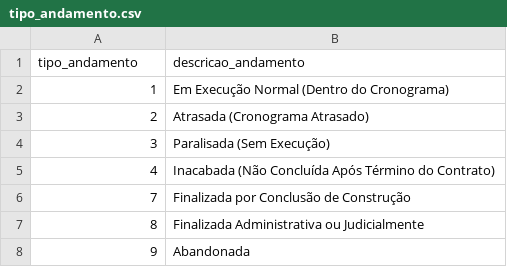
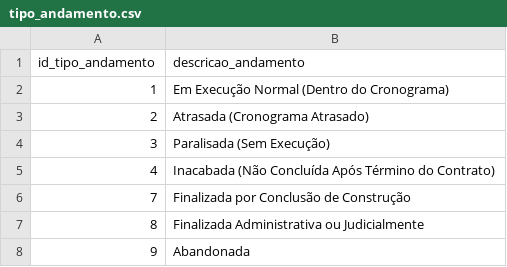
Before and after one commit to JoaquimCMH/geopb-dados, a CSV file: data/tipo_andamento.csv, drawn as a sheet.

```diff
--- a/data/tipo_andamento.csv
+++ b/data/tipo_andamento.csv
@@ -1,2 +1,2 @@
-tipo_andamento,descricao_andamento
+id_tipo_andamento,descricao_andamento
 1,Em Execução Normal (Dentro do Cronograma)
```
Also changed, not shown: data/tipo_obra.csv, data/tipo_situacao.csv, 1 other file.
